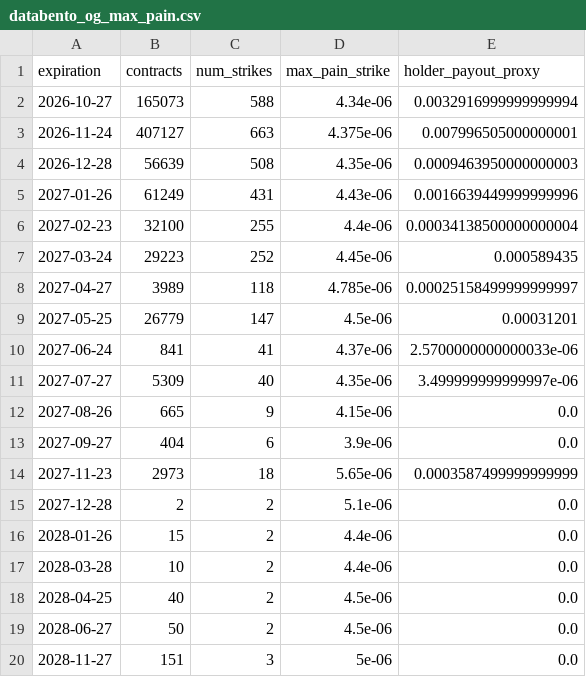
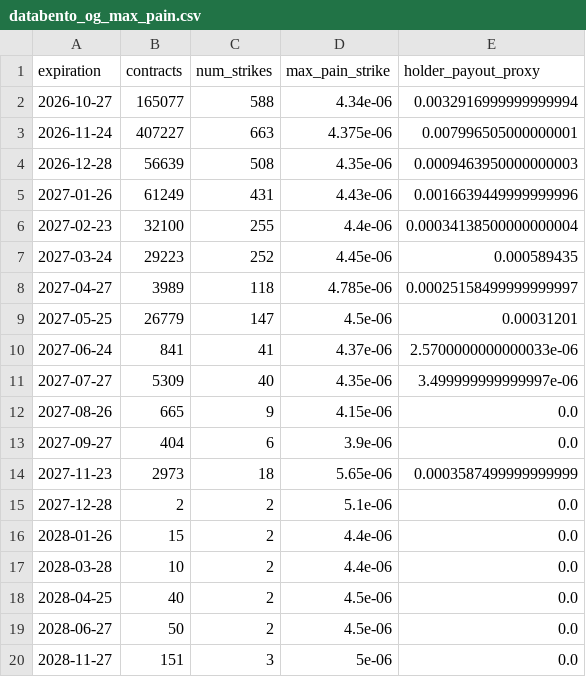
Before and after one commit to jiazheng1987/comex-options-scraper, a CSV file: databento_og_max_pain.csv, drawn as a sheet.

```diff
--- a/databento_og_max_pain.csv
+++ b/databento_og_max_pain.csv
@@ -1,4 +1,4 @@
 expiration,contracts,num_strikes,max_pain_strike,holder_payout_proxy
-2026-10-27,165073,588,4.34e-06,0.0032916999999999994
-2026-11-24,407127,663,4.375e-06,0.007996505000000001
+2026-10-27,165077,588,4.34e-06,0.0032916999999999994
+2026-11-24,407227,663,4.375e-06,0.007996505000000001
 2026-12-28,56639,508,4.35e-06,0.0009463950000000003
```
